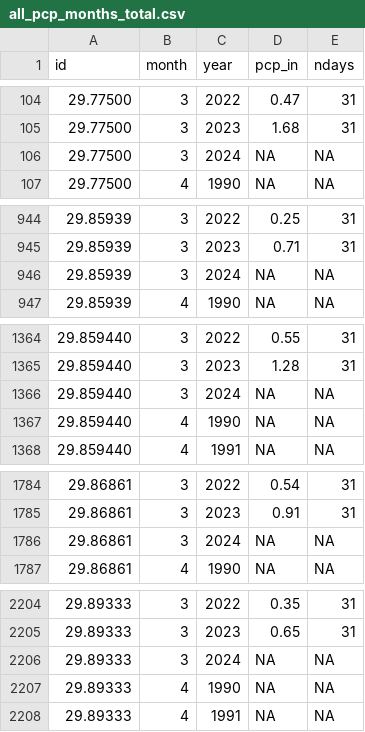
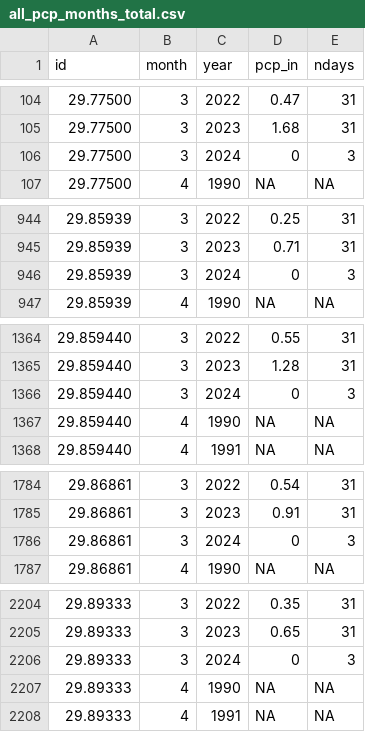
Before and after one commit to dathere/boerne-dashboard, a CSV file: boerne-water-supply/data/pcp/all_pcp_months_total.csv, drawn as a sheet; only a part is shown, gaps mark what is left out; the diff covers the shown part only.

```diff
--- a/boerne-water-supply/data/pcp/all_pcp_months_total.csv
+++ b/boerne-water-supply/data/pcp/all_pcp_months_total.csv
@@ -105,3 +105,3 @@
 "29.77500",3,2023,1.68,31
-"29.77500",3,2024,NA,NA
+"29.77500",3,2024,0,3
 "29.77500",4,1990,NA,NA
@@ -945,3 +945,3 @@
 "29.85939",3,2023,0.71,31
-"29.85939",3,2024,NA,NA
+"29.85939",3,2024,0,3
 "29.85939",4,1990,NA,NA
@@ -1365,3 +1365,3 @@
 "29.859440",3,2023,1.28,31
-"29.859440",3,2024,NA,NA
+"29.859440",3,2024,0,3
 "29.859440",4,1990,NA,NA
@@ -1785,3 +1785,3 @@
 "29.86861",3,2023,0.91,31
-"29.86861",3,2024,NA,NA
+"29.86861",3,2024,0,3
 "29.86861",4,1990,NA,NA
@@ -2205,3 +2205,3 @@
 "29.89333",3,2023,0.65,31
-"29.89333",3,2024,NA,NA
+"29.89333",3,2024,0,3
 "29.89333",4,1990,NA,NA
```
Also changed, not shown: 30 edited cells elsewhere in this file, boerne-water-supply/data/reservoirs/all_reservoir_stats.csv, boerne-water-supply/data/streamflow/all_stream_data.csv, 6 other files.
